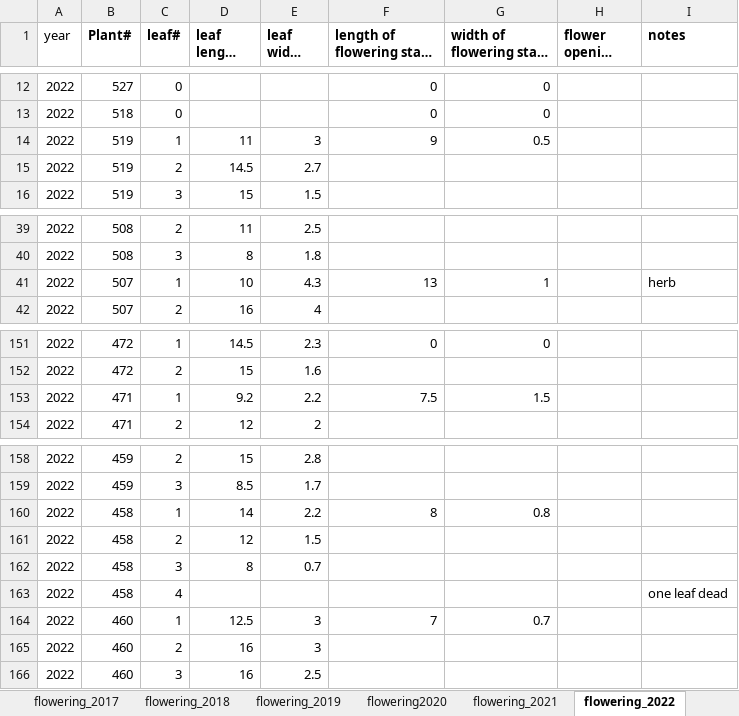
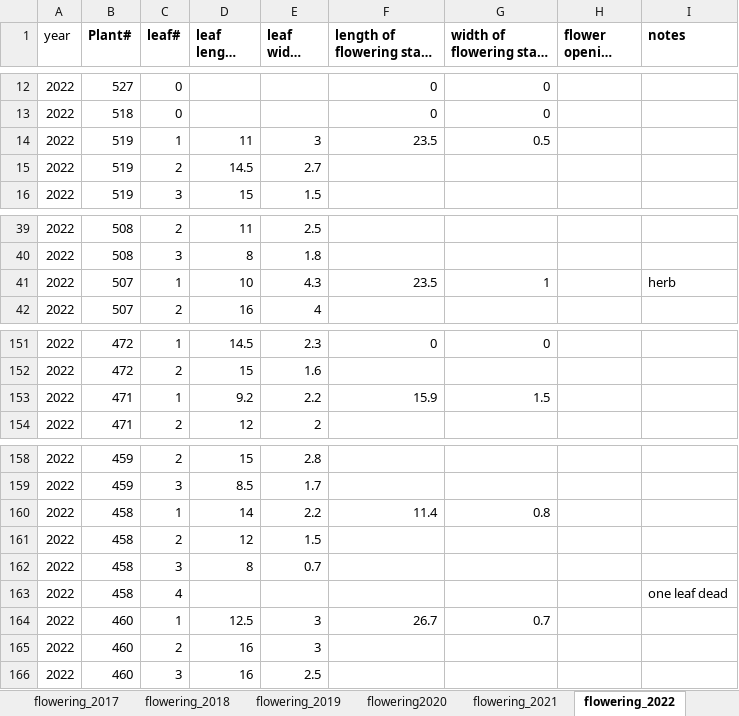
Before and after one commit to jaspkau/pico_growth, an Excel workbook: data/pico_growth_met.xlsx, sheet flowering_2022, drawn as a sheet; only a part is shown, gaps mark what is left out; long unchanged cells end in …; values as stored, in another font and other column widths than the file's, no borders; the diff names each change by its address in the sheet, - before the commit and + after, or states it on an @@ line.

```diff
--- a/data/pico_growth_met.xlsx (sheet flowering_2022)
+++ b/data/pico_growth_met.xlsx (sheet flowering_2022)
-F14 (length of flowering stalk (cm)): 9
+F14 (length of flowering stalk (cm)): 23.5
-F41 (length of flowering stalk (cm)): 13
+F41 (length of flowering stalk (cm)): 23.5
-F153 (length of flowering stalk (cm)): 7.5
+F153 (length of flowering stalk (cm)): 15.9
-F160 (length of flowering stalk (cm)): 8
+F160 (length of flowering stalk (cm)): 11.4
-F164 (length of flowering stalk (cm)): 7
+F164 (length of flowering stalk (cm)): 26.7
```
Also changed, not shown: sheet combined, other sheet tabs, 1 other file.
